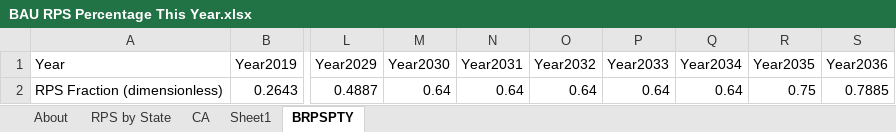
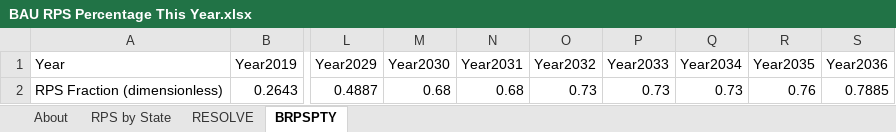
Before and after one commit to EnergyInnovation/eps-california, an Excel workbook: InputData/elec/BRPSPTY/BAU RPS Percentage This Year.xlsx, sheet BRPSPTY, drawn as a sheet; only a part is shown, gaps mark what is left out; values as stored, in another font and other column widths than the file's, no borders; the diff names each change by its address in the sheet, - before the commit and + after, or states it on an @@ line.

```diff
--- a/InputData/elec/BRPSPTY/BAU RPS Percentage This Year.xlsx (sheet BRPSPTY)
+++ b/InputData/elec/BRPSPTY/BAU RPS Percentage This Year.xlsx (sheet BRPSPTY)
-sheet tab: CA
+sheet tab: RESOLVE
-sheet tab: Sheet1
-M2 (Year2030): 0.64
+M2 (Year2030): 0.68
-N2 (Year2031): 0.64
+N2 (Year2031): 0.68
-O2 (Year2032): 0.64
+O2 (Year2032): 0.73
-P2 (Year2033): 0.64
+P2 (Year2033): 0.73
-Q2 (Year2034): 0.64
+Q2 (Year2034): 0.73
-R2 (Year2035): 0.75
+R2 (Year2035): 0.76
```
Also changed, not shown: sheet About, sheet RESOLVE, charts or pictures, 1 other file.
